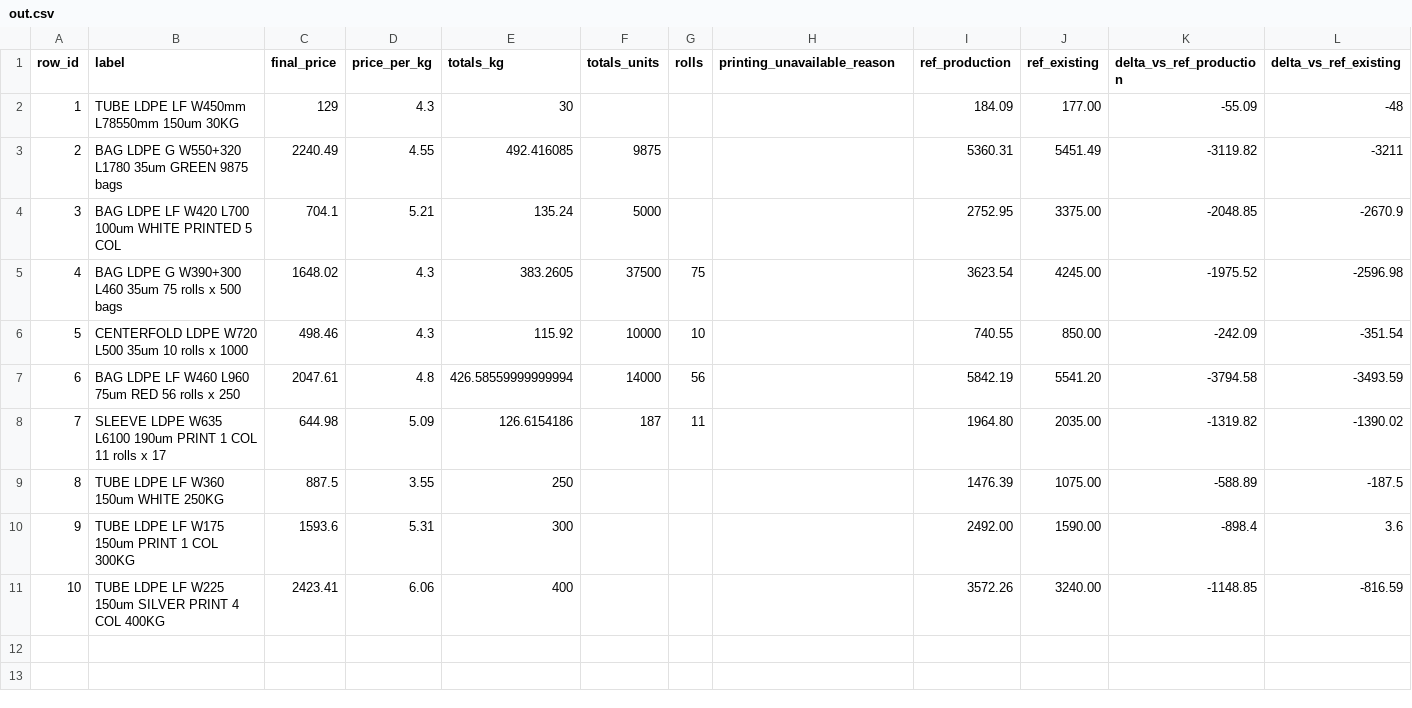
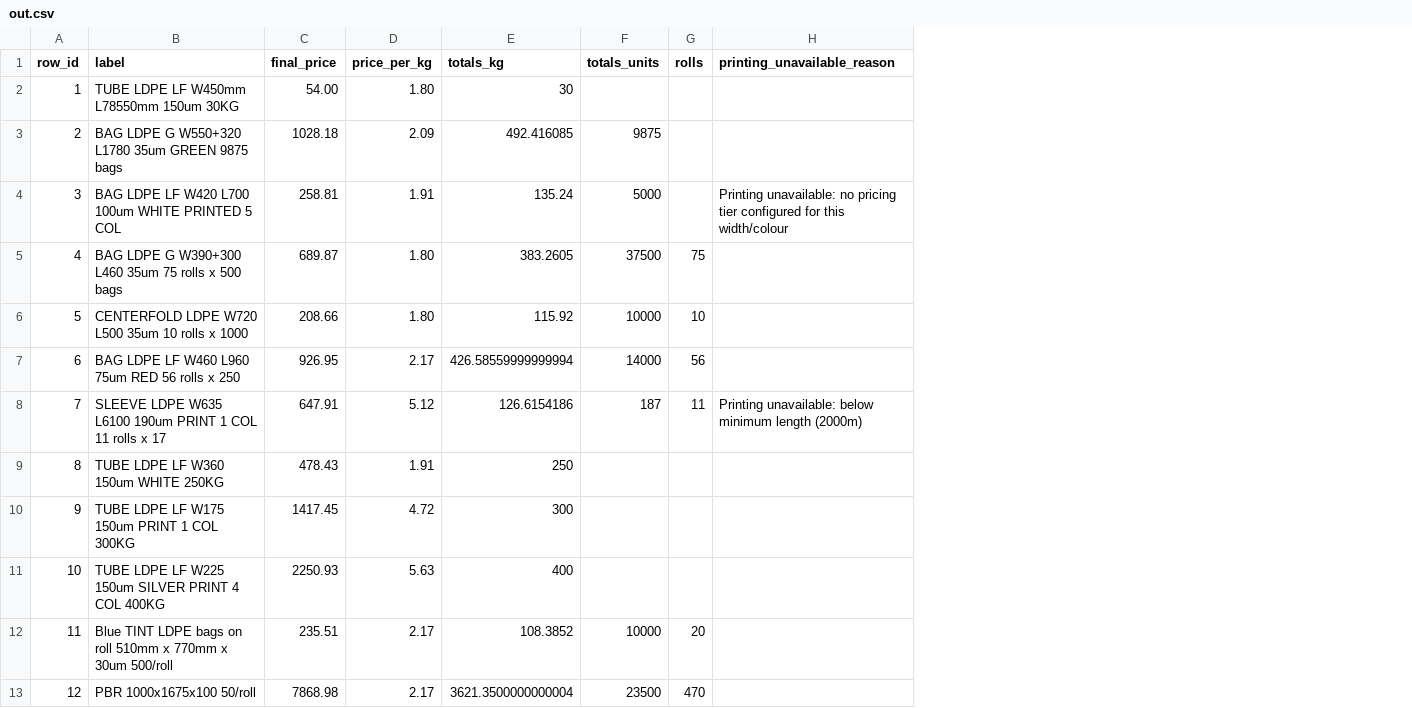
Before and after one commit to roo2/react-calendar-timeline, a CSV file: tools/quote-batch-estimate/out.csv, drawn as a sheet; removed rows and columns are numbered as before the commit, all else as after; the diff names each change by its address in the sheet, - before the commit and + after, or states it on an @@ line.

Commit message:
fix quote calculator CLI, remove low value box type database

```diff
--- a/tools/quote-batch-estimate/out.csv
+++ b/tools/quote-batch-estimate/out.csv
-column I (ref_production), rows 2-11: 184.09 | 5360.31 | 2752.95 | 3623.54 | 740.55 | 5842.19 | 1964.80 | 1476.39 | 2492.00 | 3572.26
-column J (ref_existing), rows 2-11: 177.00 | 5451.49 | 3375.00 | 4245.00 | 850.00 | 5541.20 | 2035.00 | 1075.00 | 1590.00 | 3240.00
-column K (delta_vs_ref_production), rows 2-11: -55.09 | -3119.82 | -2048.85 | -1975.52 | -242.09 | -3794.58 | -1319.82 | -588.89 | -898.4 | -1148.85
-column L (delta_vs_ref_existing), rows 2-11: -48 | -3211 | -2670.9 | -2596.98 | -351.54 | -3493.59 | -1390.02 | -187.5 | 3.6 | -816.59
-C2 (final_price): 129
+C2 (final_price): 54.00
-D2 (price_per_kg): 4.3
+D2 (price_per_kg): 1.80
-C3 (final_price): 2240.49
+C3 (final_price): 1028.18
-D3 (price_per_kg): 4.55
+D3 (price_per_kg): 2.09
-C4 (final_price): 704.1
+C4 (final_price): 258.81
-D4 (price_per_kg): 5.21
+D4 (price_per_kg): 1.91
-H4 (printing_unavailable_reason): (empty)
+H4 (printing_unavailable_reason): Printing unavailable: no pricing tier configured for this width/colour
-C5 (final_price): 1648.02
+C5 (final_price): 689.87
-D5:D6 (price_per_kg): 4.3
+D5:D6 (price_per_kg): 1.80
-C6 (final_price): 498.46
+C6 (final_price): 208.66
-C7 (final_price): 2047.61
+C7 (final_price): 926.95
-D7 (price_per_kg): 4.8
+D7 (price_per_kg): 2.17
-C8 (final_price): 644.98
+C8 (final_price): 647.91
-D8 (price_per_kg): 5.09
+D8 (price_per_kg): 5.12
-H8 (printing_unavailable_reason): (empty)
+H8 (printing_unavailable_reason): Printing unavailable: below minimum length (2000m)
-C9 (final_price): 887.5
+C9 (final_price): 478.43
-D9 (price_per_kg): 3.55
+D9 (price_per_kg): 1.91
-C10 (final_price): 1593.6
+C10 (final_price): 1417.45
-D10 (price_per_kg): 5.31
+D10 (price_per_kg): 4.72
-C11 (final_price): 2423.41
+C11 (final_price): 2250.93
-D11 (price_per_kg): 6.06
+D11 (price_per_kg): 5.63
+row 12: 11 | Blue TINT LDPE bags on roll 510mm x 770mm x 30um 500/roll | 235.51 | 2.17 | 108.3852 | 10000 | 20
+row 13: 12 | PBR 1000x1675x100 50/roll | 7868.98 | 2.17 | 3621.3500000000004 | 23500 | 470
```
Also changed, not shown: tools/quote-batch-estimate/sample-rows.csv, 29 other files.
